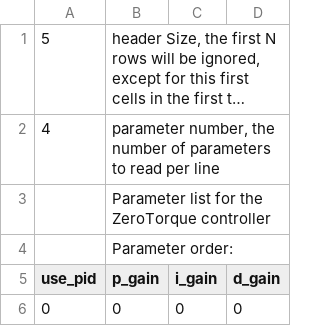
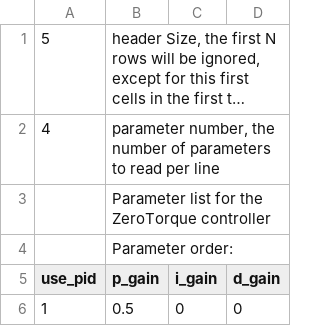
Before and after one commit to UE2020/OpenExo, a CSV file: SDCard/ankleControllers/zeroTorque.csv, drawn as a sheet; long unchanged cells end in ….

Commit message:
Rework trial recording controls and filter Zero Torque telemetry

```diff
--- a/SDCard/ankleControllers/zeroTorque.csv
+++ b/SDCard/ankleControllers/zeroTorque.csv
@@ -5,2 +5,2 @@
 use_pid,p_gain,i_gain,d_gain
-0,0,0,0
+1,0.5,0,0
```
Also changed, not shown: SDCard_asfound_20260825/ankleControllers/zeroTorque.csv, 3 other files.
